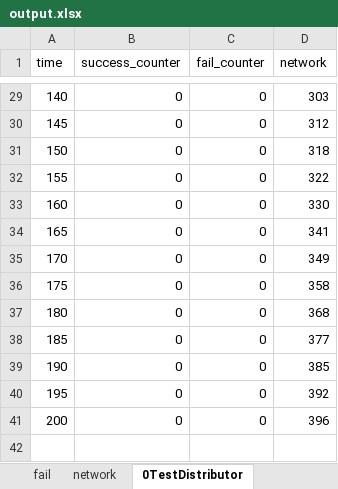
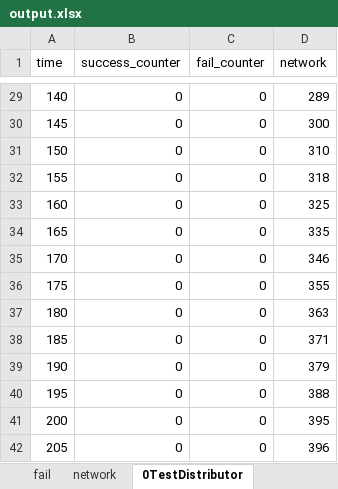
Before and after one commit to ricardoboing/MEC-LO-Simulator, an Excel workbook: Code/output.xlsx, sheet 0TestDistributor, drawn as a sheet; only a part is shown, gaps mark what is left out; values as stored, in another font and other column widths than the file's, no borders; the diff covers the shown part only; the diff names each change by its address in the sheet, - before the commit and + after, or states it on an @@ line.

Commit message:
Preferential queue and preferential queue tests

```diff
--- a/Code/output.xlsx (sheet 0TestDistributor)
+++ b/Code/output.xlsx (sheet 0TestDistributor)
-D29 (network): 303
+D29 (network): 289
-D30 (network): 312
+D30 (network): 300
-D31 (network): 318
+D31 (network): 310
-D32 (network): 322
+D32 (network): 318
-D33 (network): 330
+D33 (network): 325
-D34 (network): 341
+D34 (network): 335
-D35 (network): 349
+D35 (network): 346
-D36 (network): 358
+D36 (network): 355
-D37 (network): 368
+D37 (network): 363
-D38 (network): 377
+D38 (network): 371
-D39 (network): 385
+D39 (network): 379
-D40 (network): 392
+D40 (network): 388
-D41 (network): 396
+D41 (network): 395
+row 42: 205 | 0 | 0 | 396
```
Also changed, not shown: 27 edited cells elsewhere in this sheet, sheet network, sheet 1TestDistributor, sheet success, sheet fail, 8 other files.
